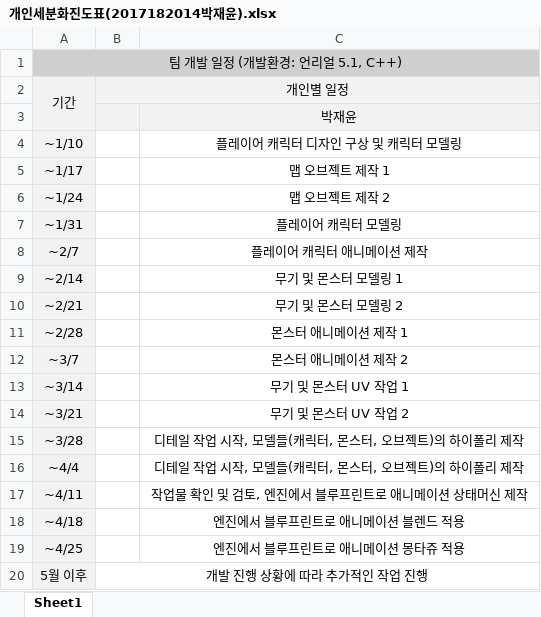
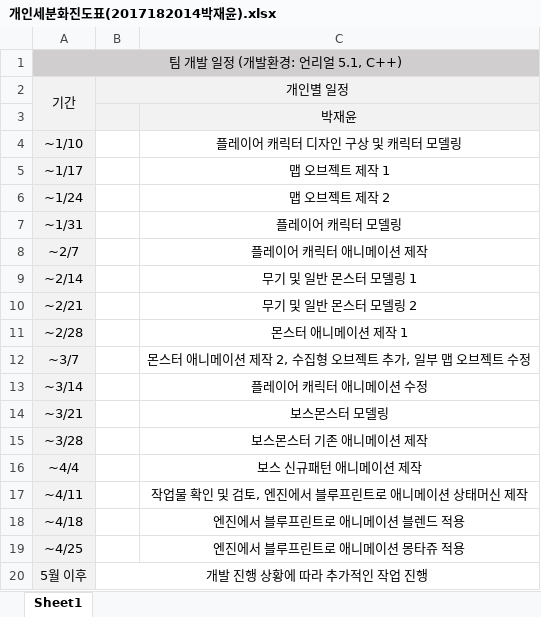
Before and after one commit to AID2nd/GE_project, an Excel workbook: 작업일지(박재윤)/개인세분화진도표(2017182014박재윤).xlsx, sheet Sheet1, drawn as a sheet; values as stored, in another font and other column widths than the file's, no borders; the diff names each change by its address in the sheet, - before the commit and + after, or states it on an @@ line.

Commit message:
개인세분화진도표 수정 업로드
일정이 일부 수정되어 업로드

```diff
--- a/작업일지(박재윤)/개인세분화진도표(2017182014박재윤).xlsx (sheet Sheet1)
+++ b/작업일지(박재윤)/개인세분화진도표(2017182014박재윤).xlsx (sheet Sheet1)
-C9: 무기 및 몬스터 모델링 1
+C9: 무기 및 일반 몬스터 모델링 1
-C10: 무기 및 몬스터 모델링 2
+C10: 무기 및 일반 몬스터 모델링 2
-C12: 몬스터 애니메이션 제작 2
+C12: 몬스터 애니메이션 제작 2, 수집형 오브젝트 추가, 일부 맵 오브젝트 수정
-C13: 무기 및 몬스터 UV 작업 1
+C13: 플레이어 캐릭터 애니메이션 수정
-C14: 무기 및 몬스터 UV 작업 2
+C14: 보스몬스터 모델링
-C15: 디테일 작업 시작, 모델들(캐릭터, 몬스터, 오브젝트)의 하이폴리 제작
+C15: 보스몬스터 기존 애니메이션 제작
-C16: 디테일 작업 시작, 모델들(캐릭터, 몬스터, 오브젝트)의 하이폴리 제작
+C16: 보스 신규패턴 애니메이션 제작
```
